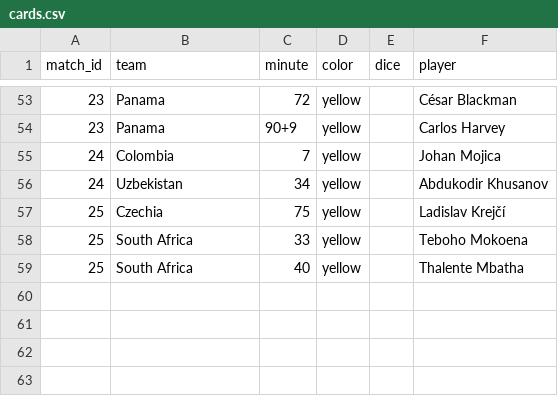
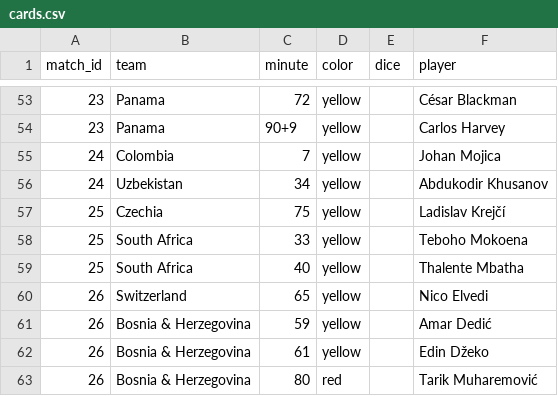
Before and after one commit to Godfrey811/wc2026friends, a CSV file: data/cards.csv, drawn as a sheet; only a part is shown, gaps mark what is left out.

```diff
--- a/data/cards.csv
+++ b/data/cards.csv
@@ -59 +59,5 @@ match_id,team,minute,color,dice,player
 25,South Africa,40,yellow,,Thalente Mbatha
+26,Switzerland,65,yellow,,Nico Elvedi
+26,Bosnia & Herzegovina,59,yellow,,Amar Dedić
+26,Bosnia & Herzegovina,61,yellow,,Edin Džeko
+26,Bosnia & Herzegovina,80,red,,Tarik Muharemović
```
Also changed, not shown: data/goals.csv, data/matches.csv, 1 other file.
